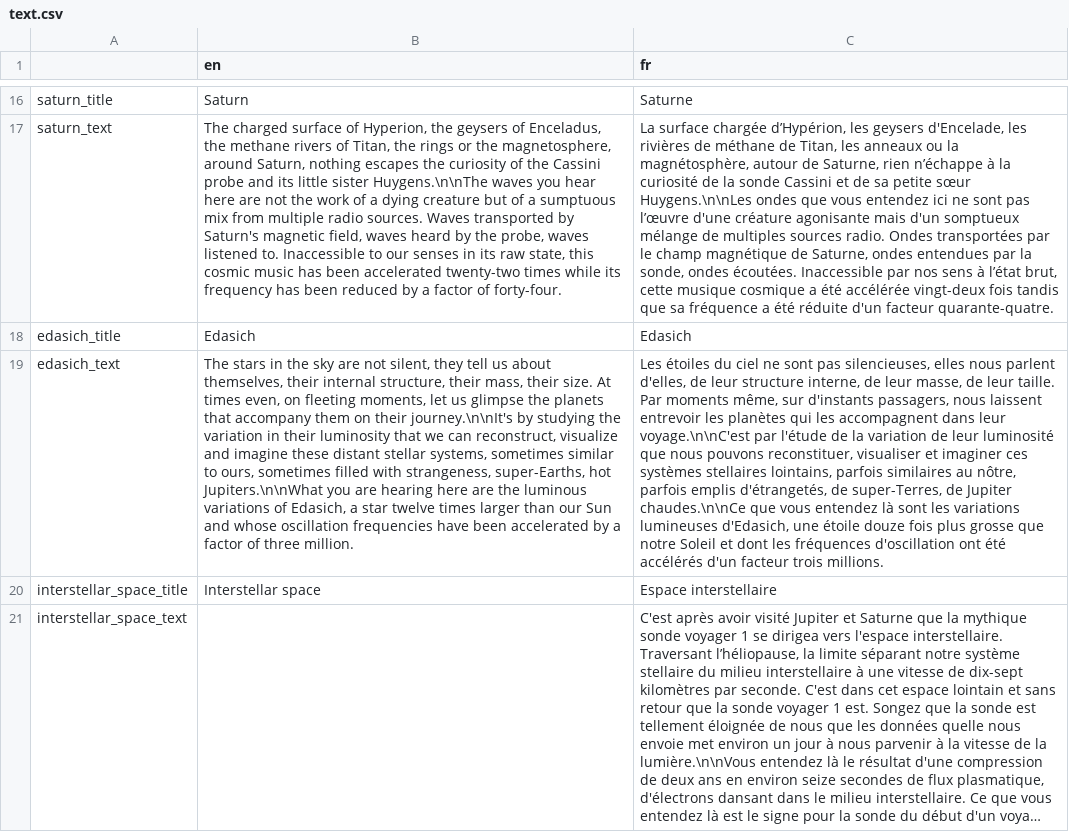
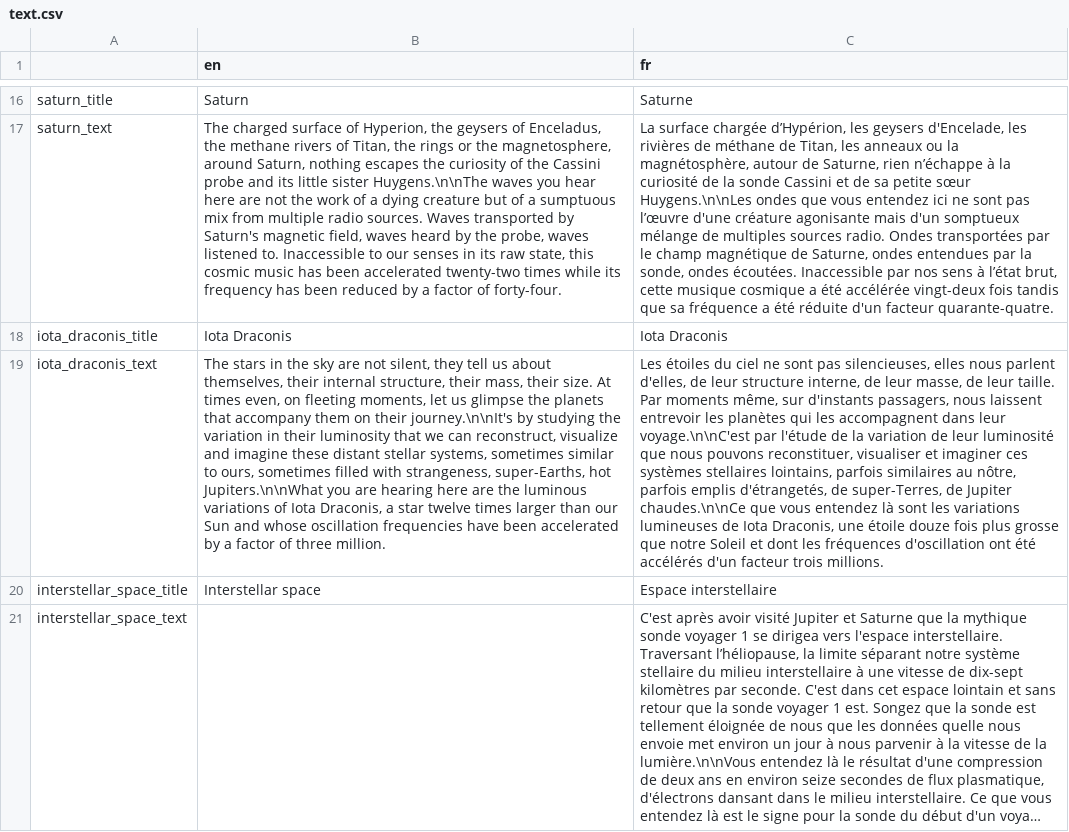
Before and after one commit to lekernelpanic/pound-probe, a CSV file: sound-probe/text/text.csv, drawn as a sheet; only a part is shown, gaps mark what is left out; long unchanged cells end in …; removed rows and columns are numbered as before the commit, all else as after; the diff names each change by its address in the sheet, - before the commit and + after, or states it on an @@ line.

Commit message:
Renaming Edasich to Iota Draconis

```diff
--- a/sound-probe/text/text.csv
+++ b/sound-probe/text/text.csv
-row 18: edasich_title | Edasich | Edasich
+row 18: iota_draconis_title | Iota Draconis | Iota Draconis
-A19: edasich_text
+A19: iota_draconis_text
-B19 (en): …variations of Edasich, a star…
+B19 (en): …variations of Iota Draconis, a star…
-C19 (fr): …variations lumineuses d'Edasich, une étoile…
+C19 (fr): …variations lumineuses de Iota Draconis, une étoile…
```
Also changed, not shown: 3 other files.
